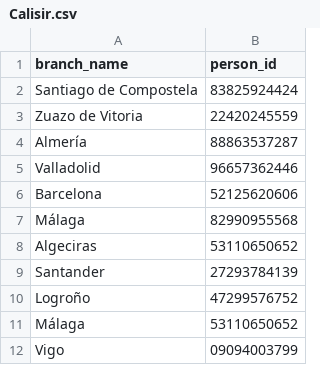
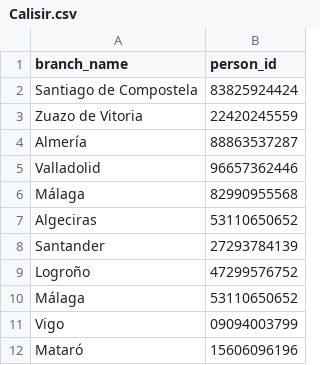
Before and after one commit to cnrkaya/Stardust_Course_Automation, a CSV file: data/Course_Automation_Data/Calisir.csv, drawn as a sheet; only a part is shown; the shorter side is filled out with more unchanged rows.

Commit message:
Key Fixes

```diff
--- a/data/Course_Automation_Data/Calisir.csv
+++ b/data/Course_Automation_Data/Calisir.csv
@@ -5,3 +5,2 @@ Almería,88863537287
 Valladolid,96657362446
-Barcelona,52125620606
 Málaga,82990955568
```
